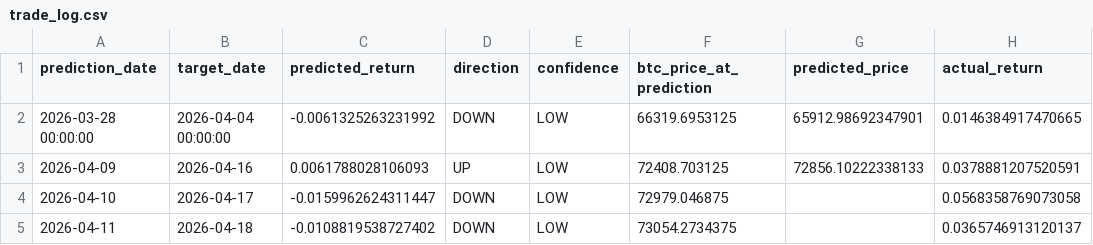
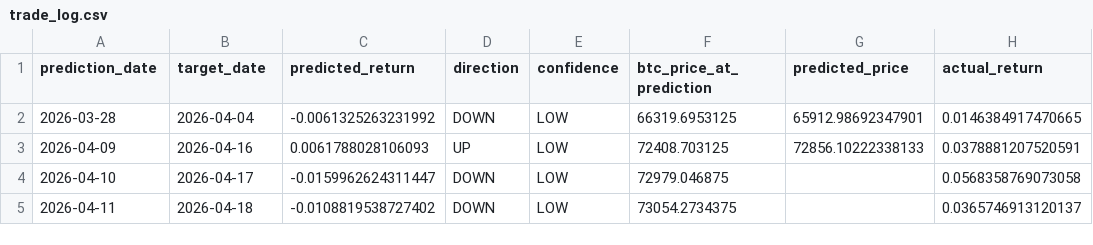
Before and after one commit to Marc-Seger/bitcoin-price-predictor-v2, a CSV file: app/data/trade_log.csv, drawn as a sheet; only a part is shown; the diff names each change by its address in the sheet, - before the commit and + after, or states it on an @@ line.

```diff
--- a/app/data/trade_log.csv
+++ b/app/data/trade_log.csv
-A2 (prediction_date): 2026-03-28 00:00:00
+A2 (prediction_date): 2026-03-28
-B2 (target_date): 2026-04-04 00:00:00
+B2 (target_date): 2026-04-04
```
Also changed, not shown: 13 other files.
